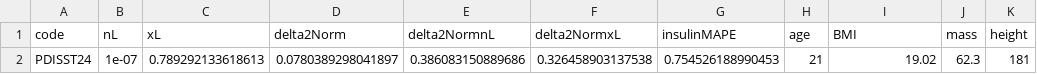
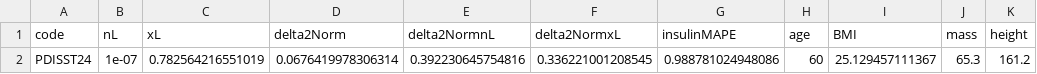
Before and after one commit to alexmchughnz/Insulin-Modelling, a CSV file: Results/DISSTtable.csv, drawn as a sheet; removed rows and columns are numbered as before the commit, all else as after; the diff names each change by its address in the sheet, - before the commit and + after, or states it on an @@ line.

```diff
--- a/Results/DISSTtable.csv
+++ b/Results/DISSTtable.csv
-row 2: PDISST24 | 1e-07 | 0.789292133618613 | 0.0780389298041897 | 0.386083150889686 | 0.326458903137538 | 0.754526188990453 | 21 | 19.02 | 62.3 | 181
+row 2: PDISST24 | 1e-07 | 0.782564216551019 | 0.0676419978306314 | 0.392230645754816 | 0.336221001208545 | 0.988781024948086 | 60 | 25.129457111367 | 65.3 | 161.2
```
Also changed, not shown: Results/OGTTLuitable.csv, 9 other files.
